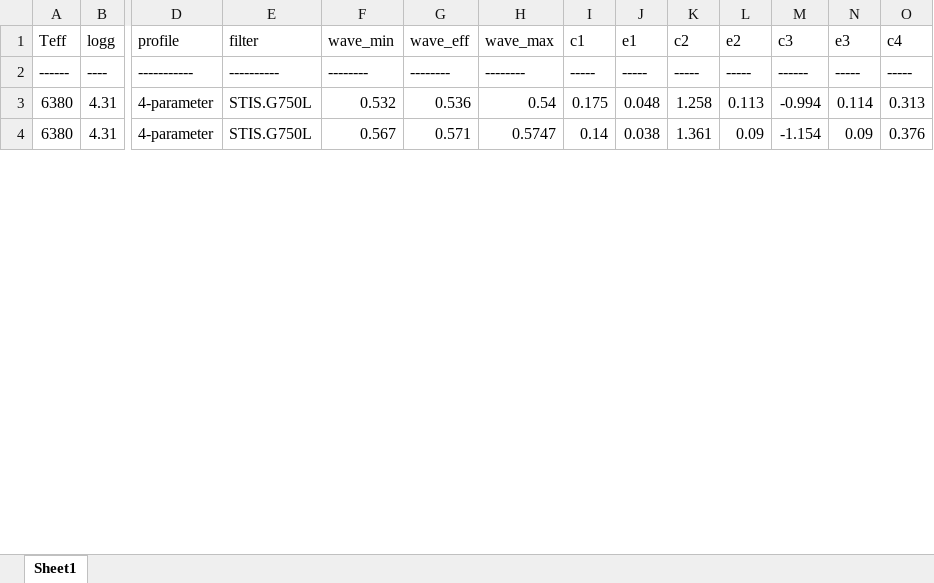
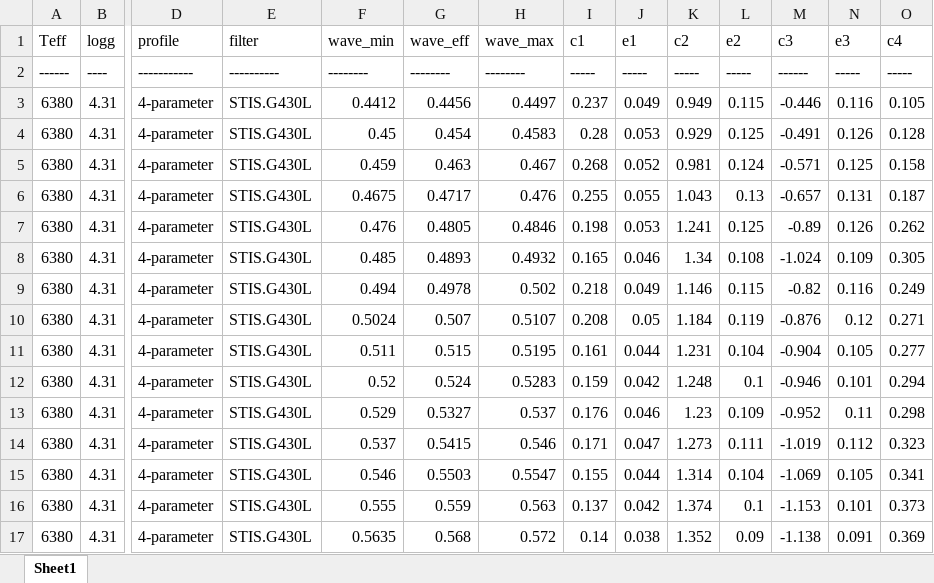
Before and after one commit to ViktorSumida/ECLIPSE-X-lambda, an Excel workbook: ExoCTK_results.xlsx, sheet Sheet1, drawn as a sheet; only a part is shown, gaps mark what is left out; values as stored, in another font and other column widths than the file's, no borders; addresses are those after the commit; rows hold the shown columns only; the diff covers the shown part only; the diff names each change by its address in the sheet, - before the commit and + after, or states it on an @@ line.

```diff
--- a/ExoCTK_results.xlsx (sheet Sheet1)
+++ b/ExoCTK_results.xlsx (sheet Sheet1)
-E3 (filter): STIS.G750L
+E3 (filter): STIS.G430L
-F3 (wave_min): 0.532
+F3 (wave_min): 0.4412
-G3 (wave_eff): 0.536
+G3 (wave_eff): 0.4456
-H3 (wave_max): 0.54
+H3 (wave_max): 0.4497
-I3 (c1): 0.175
+I3 (c1): 0.237
-J3 (e1): 0.048
+J3 (e1): 0.049
-K3 (c2): 1.258
+K3 (c2): 0.949
-L3 (e2): 0.113
+L3 (e2): 0.115
-M3 (c3): -0.994
+M3 (c3): -0.446
-N3 (e3): 0.114
+N3 (e3): 0.116
-O3 (c4): 0.313
+O3 (c4): 0.105
+row 4: 6380 | 4.31 | 4-parameter | STIS.G430L | 0.45 | 0.454 | 0.4583 | 0.28 | 0.053 | 0.929 | 0.125 | -0.491 | 0.126 | 0.128
+row 5: 6380 | 4.31 | 4-parameter | STIS.G430L | 0.459 | 0.463 | 0.467 | 0.268 | 0.052 | 0.981 | 0.124 | -0.571 | 0.125 | 0.158
+row 6: 6380 | 4.31 | 4-parameter | STIS.G430L | 0.4675 | 0.4717 | 0.476 | 0.255 | 0.055 | 1.043 | 0.13 | -0.657 | 0.131 | 0.187
+row 7: 6380 | 4.31 | 4-parameter | STIS.G430L | 0.476 | 0.4805 | 0.4846 | 0.198 | 0.053 | 1.241 | 0.125 | -0.89 | 0.126 | 0.262
+row 8: 6380 | 4.31 | 4-parameter | STIS.G430L | 0.485 | 0.4893 | 0.4932 | 0.165 | 0.046 | 1.34 | 0.108 | -1.024 | 0.109 | 0.305
+row 9: 6380 | 4.31 | 4-parameter | STIS.G430L | 0.494 | 0.4978 | 0.502 | 0.218 | 0.049 | 1.146 | 0.115 | -0.82 | 0.116 | 0.249
+row 10: 6380 | 4.31 | 4-parameter | STIS.G430L | 0.5024 | 0.507 | 0.5107 | 0.208 | 0.05 | 1.184 | 0.119 | -0.876 | 0.12 | 0.271
+row 11: 6380 | 4.31 | 4-parameter | STIS.G430L | 0.511 | 0.515 | 0.5195 | 0.161 | 0.044 | 1.231 | 0.104 | -0.904 | 0.105 | 0.277
+row 12: 6380 | 4.31 | 4-parameter | STIS.G430L | 0.52 | 0.524 | 0.5283 | 0.159 | 0.042 | 1.248 | 0.1 | -0.946 | 0.101 | 0.294
+row 13: 6380 | 4.31 | 4-parameter | STIS.G430L | 0.529 | 0.5327 | 0.537 | 0.176 | 0.046 | 1.23 | 0.109 | -0.952 | 0.11 | 0.298
+row 14: 6380 | 4.31 | 4-parameter | STIS.G430L | 0.537 | 0.5415 | 0.546 | 0.171 | 0.047 | 1.273 | 0.111 | -1.019 | 0.112 | 0.323
+row 15: 6380 | 4.31 | 4-parameter | STIS.G430L | 0.546 | 0.5503 | 0.5547 | 0.155 | 0.044 | 1.314 | 0.104 | -1.069 | 0.105 | 0.341
+row 16: 6380 | 4.31 | 4-parameter | STIS.G430L | 0.555 | 0.559 | 0.563 | 0.137 | 0.042 | 1.374 | 0.1 | -1.153 | 0.101 | 0.373
-E17 (filter): STIS.G750L
+E17 (filter): STIS.G430L
-F17 (wave_min): 0.567
+F17 (wave_min): 0.5635
-G17 (wave_eff): 0.571
+G17 (wave_eff): 0.568
-H17 (wave_max): 0.5747
+H17 (wave_max): 0.572
-K17 (c2): 1.361
+K17 (c2): 1.352
-M17 (c3): -1.154
+M17 (c3): -1.138
-N17 (e3): 0.09
+N17 (e3): 0.091
-O17 (c4): 0.376
+O17 (c4): 0.369
```
Also changed, not shown: 11 removed rows elsewhere in this sheet, Parâmetros.xlsx, output.xlsx, 1 other file.
